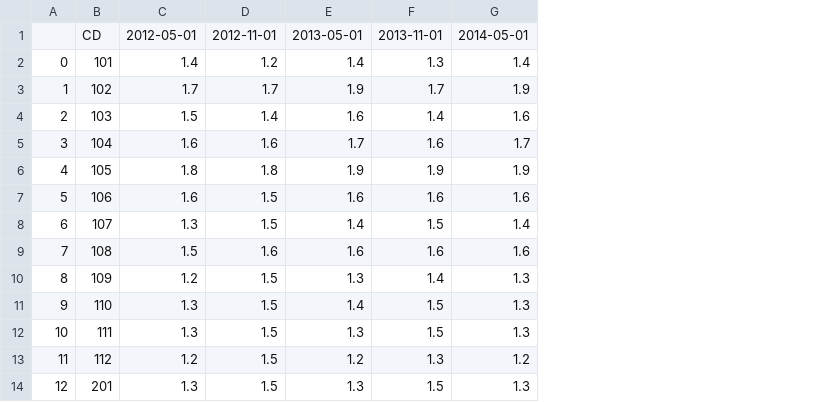
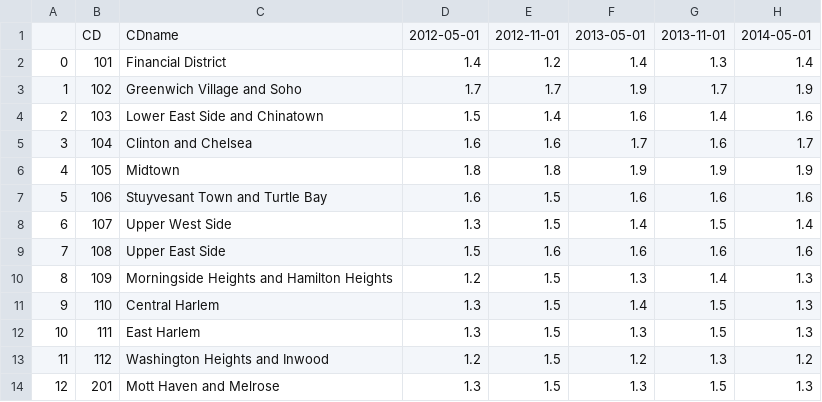
Before and after one commit to lazfishing/nyc-pollution-viewer, a CSV file: data/raw/black_carbon_mean.csv, drawn as a sheet; only a part is shown; the diff names each change by its address in the sheet, - before the commit and + after, or states it on an @@ line.

```diff
--- a/data/raw/black_carbon_mean.csv
+++ b/data/raw/black_carbon_mean.csv
+column C, rows 1-14: CDname | Financial District | Greenwich Village and Soho | Lower East Side and Chinatown | Clinton and Chelsea | Midtown | Stuyvesant Town and Turtle Bay | Upper West Side | Upper East Side | Morningside Heights and Hamilton Heights | Central Harlem | East Harlem | Washington Heights and Inwood | Mott Haven and Melrose
```
Also changed, not shown: 4 other files.
